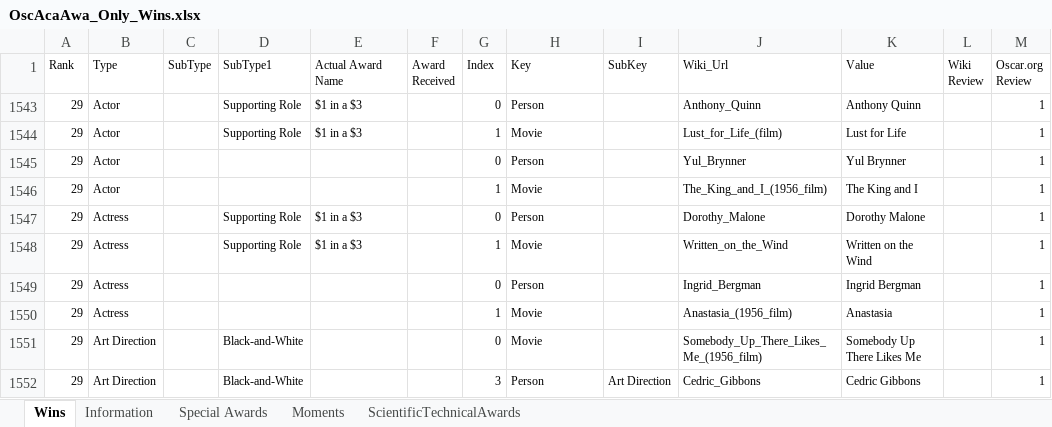
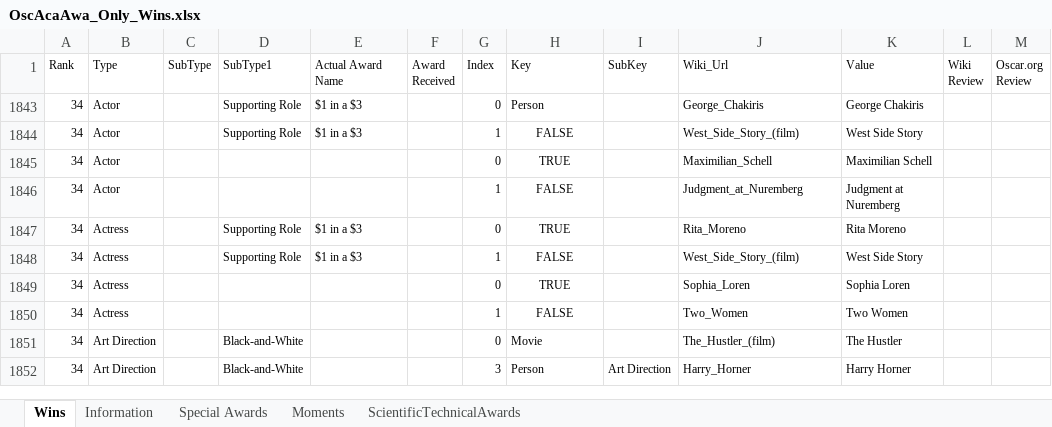
Before and after one commit to sndjones007/online_movies_channel, an Excel workbook: Database/OscAcaAwa_Only_Wins.xlsx, sheet Wins, drawn as a sheet; only a part is shown; values as stored, in another font and other column widths than the file's, no borders; table styles not drawn; removed rows and columns are numbered as before the commit, all else as after; the diff covers the shown part only; the diff names each change by its address in the sheet, - before the commit and + after, or states it on an @@ line.

Commit message:
Update

```diff
--- a/Database/OscAcaAwa_Only_Wins.xlsx (sheet Wins)
+++ b/Database/OscAcaAwa_Only_Wins.xlsx (sheet Wins)
-A1843:A1844 (Rank): 29
+A1843:A1844 (Rank): 34
-J1843 (Wiki_Url): Anthony_Quinn
+J1843 (Wiki_Url): George_Chakiris
-K1843 (Value): Anthony Quinn
+K1843 (Value): George Chakiris
-M1843:M1844 (Oscar.org Review): 1
+M1843:M1844 (Oscar.org Review): (empty)
-H1844 (Key): Movie
+H1844 (Key): FALSE
-H1844 alignment: left
+H1844 alignment: center
-J1844 (Wiki_Url): Lust_for_Life_(film)
+J1844 (Wiki_Url): West_Side_Story_(film)
-K1844 (Value): Lust for Life
+K1844 (Value): West Side Story
-row 1545: 29 | Actor |  |  |  |  | 0 | Person |  | Yul_Brynner | Yul Brynner |  | 1
-row 1546: 29 | Actor |  |  |  |  | 1 | Movie |  | The_King_and_I_(1956_film) | The King and I |  | 1
@@ row 1845 unhidden: 34 | Actor |  |  |  |  | 0 | TRUE |  | Maximilian_Schell | Maximilian Schell @@
@@ row 1846 unhidden: 34 | Actor |  |  |  |  | 1 | FALSE |  | Judgment_at_Nuremberg | Judgment at Nuremberg @@
-A1847:A1848 (Rank): 29
+A1847:A1848 (Rank): 34
-H1847 (Key): Person
+H1847 (Key): TRUE
-H1847:H1848 alignment: left
+H1847:H1848 alignment: center
-J1847 (Wiki_Url): Dorothy_Malone
+J1847 (Wiki_Url): Rita_Moreno
-K1847 (Value): Dorothy Malone
+K1847 (Value): Rita Moreno
-M1847:M1848 (Oscar.org Review): 1
+M1847:M1848 (Oscar.org Review): (empty)
-H1848 (Key): Movie
+H1848 (Key): FALSE
-J1848 (Wiki_Url): Written_on_the_Wind
+J1848 (Wiki_Url): West_Side_Story_(film)
-K1848 (Value): Written on the Wind
+K1848 (Value): West Side Story
-row 1549: 29 | Actress |  |  |  |  | 0 | Person |  | Ingrid_Bergman | Ingrid Bergman |  | 1
-row 1550: 29 | Actress |  |  |  |  | 1 | Movie |  | Anastasia_(1956_film) | Anastasia |  | 1
@@ row 1849 unhidden: 34 | Actress |  |  |  |  | 0 | TRUE |  | Sophia_Loren | Sophia Loren @@
@@ row 1850 unhidden: 34 | Actress |  |  |  |  | 1 | FALSE |  | Two_Women | Two Women @@
-A1851:A1852 (Rank): 29
+A1851:A1852 (Rank): 34
-J1851 (Wiki_Url): Somebody_Up_There_Likes_Me_(1956_film)
+J1851 (Wiki_Url): The_Hustler_(film)
-K1851 (Value): Somebody Up There Likes Me
+K1851 (Value): The Hustler
-M1851:M1852 (Oscar.org Review): 1
+M1851:M1852 (Oscar.org Review): (empty)
-J1852 (Wiki_Url): Cedric_Gibbons
+J1852 (Wiki_Url): Harry_Horner
-K1852 (Value): Cedric Gibbons
+K1852 (Value): Harry Horner
```
Also changed, not shown: 31 removed rows, 31 hidden or unhidden rows, 87 edited cells and cell formats elsewhere in this sheet, sheet Special Awards, hidden cells.
